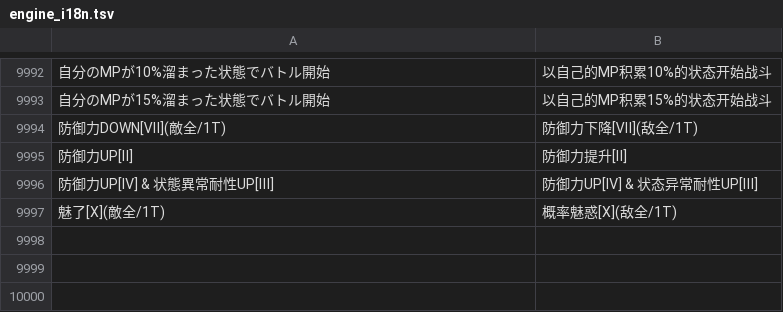
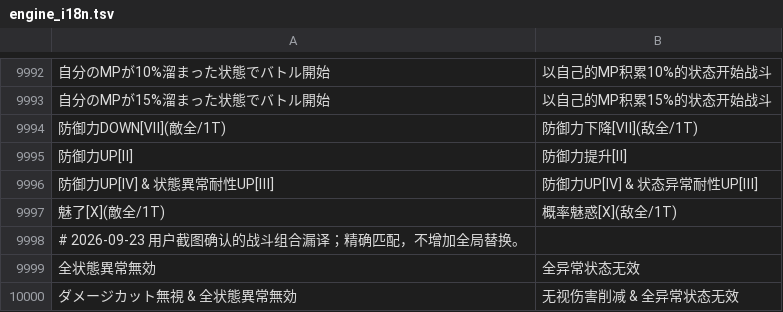
Before and after one commit to HiiragiNemu/magireco-cn-patch, a TSV file: madomagi/engine_i18n.tsv, drawn as a sheet; only a part is shown, gaps mark what is left out; the diff names each change by its address in the sheet, - before the commit and + after, or states it on an @@ line.

```diff
--- a/madomagi/engine_i18n.tsv
+++ b/madomagi/engine_i18n.tsv
+row 9998: # 2026-09-23 用户截图确认的战斗组合漏译；精确匹配，不增加全局替换。
+row 9999: 全状態異常無効 | 全异常状态无效
+row 10000: ダメージカット無視 & 全状態異常無効 | 无视伤害削减 & 全异常状态无效
```
Also changed, not shown: 11 other files.
